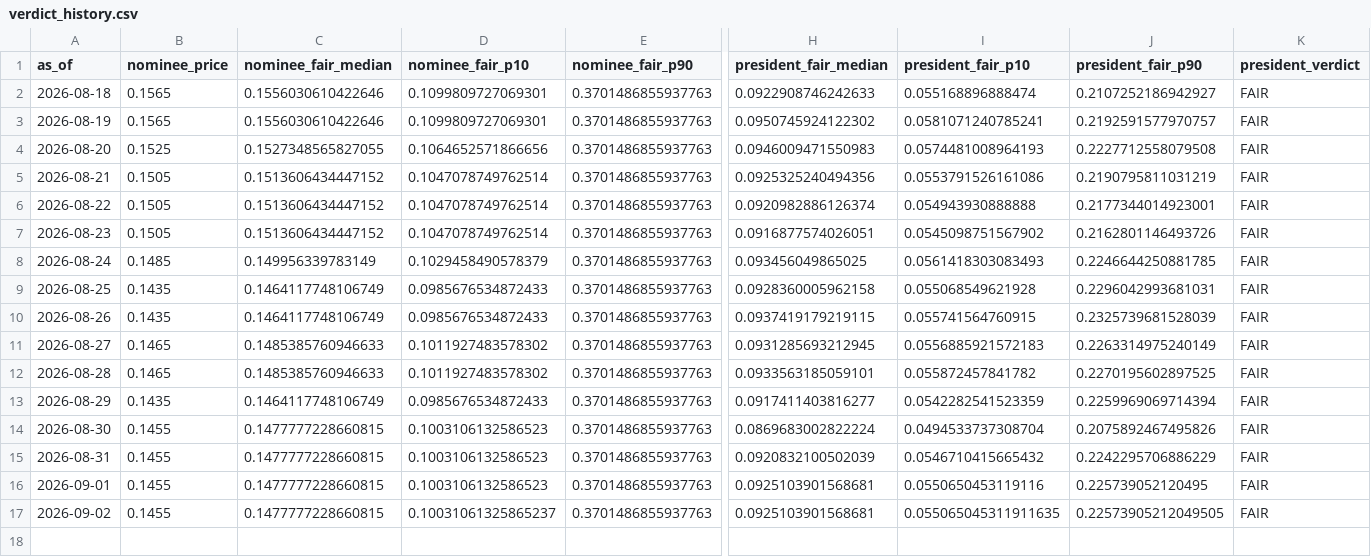
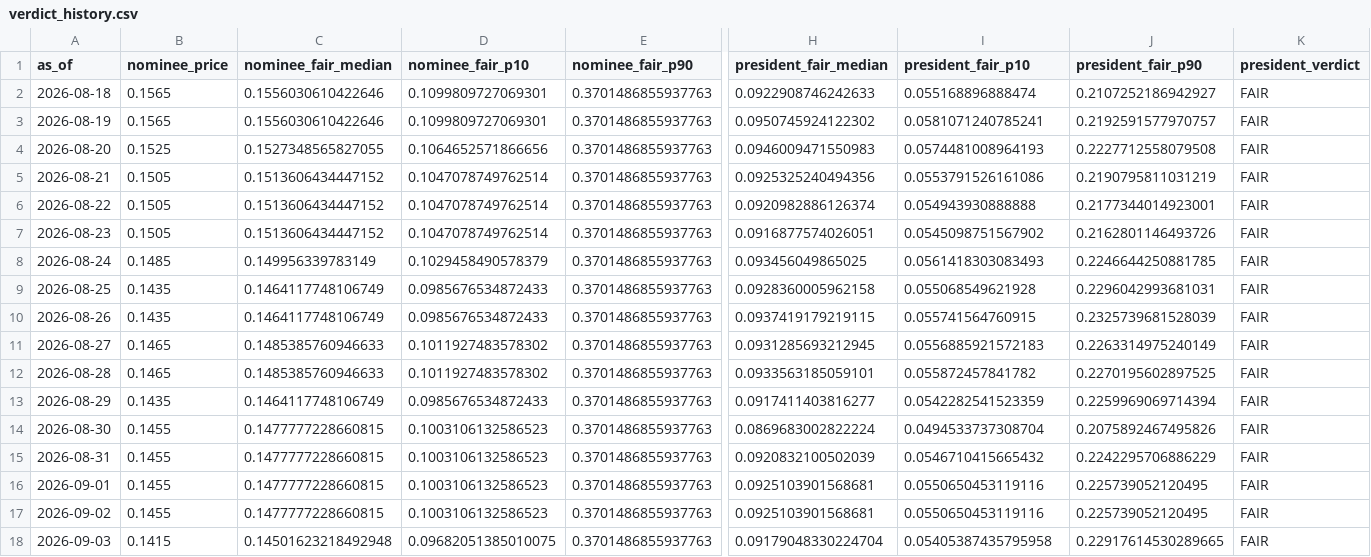
Before and after one commit to SebastianChaves210/newsom-2028-valuation, a CSV file: data/processed/verdict_history.csv, drawn as a sheet; only a part is shown, gaps mark what is left out; rows hold the shown columns only; the diff names each change by its address in the sheet, - before the commit and + after, or states it on an @@ line.

```diff
--- a/data/processed/verdict_history.csv
+++ b/data/processed/verdict_history.csv
-D17 (nominee_fair_p10): 0.10031061325865237
+D17 (nominee_fair_p10): 0.1003106132586523
-I17 (president_fair_p10): 0.055065045311911635
+I17 (president_fair_p10): 0.0550650453119116
-J17 (president_fair_p90): 0.22573905212049505
+J17 (president_fair_p90): 0.225739052120495
+row 18: 2026-09-03 | 0.1415 | 0.14501623218492948 | 0.09682051385010075 | 0.3701486855937763 | 0.09179048330224704 | 0.05405387435795958 | 0.22917614530289665 | FAIR
```
Also changed, not shown: data/processed/fred.csv, data/processed/gdelt.csv, 10 other files.
